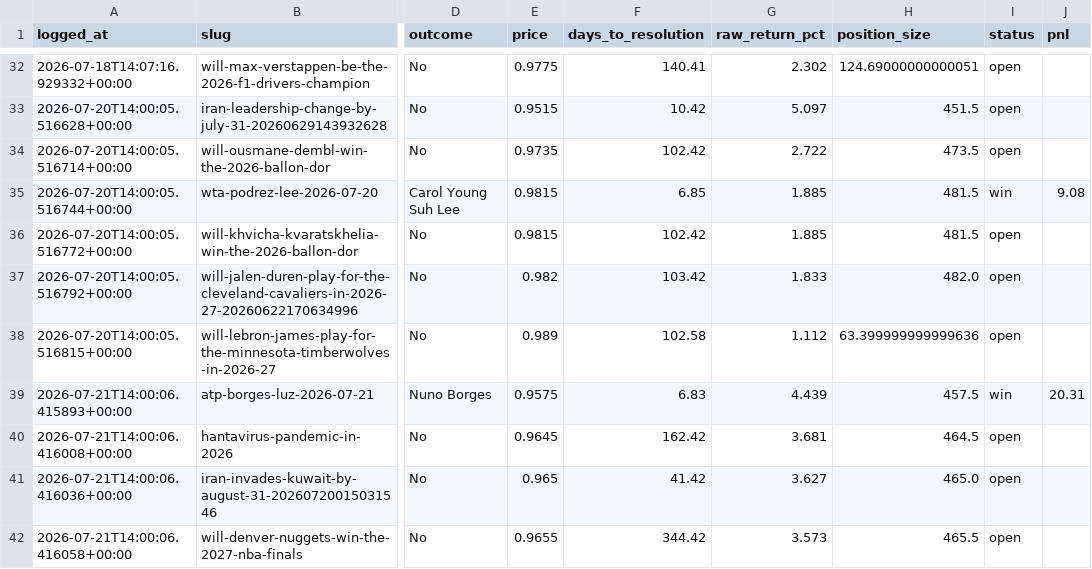
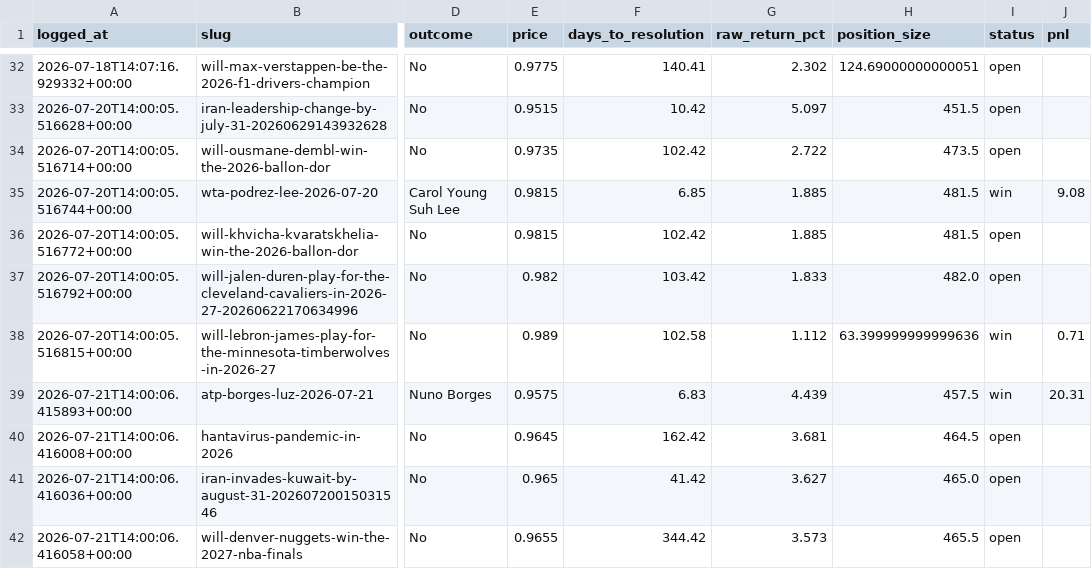
Before and after one commit to Krispy25/polymarket-agent, a CSV file: backtest/paper_trades.csv, drawn as a sheet; only a part is shown, gaps mark what is left out; the diff names each change by its address in the sheet, - before the commit and + after, or states it on an @@ line.

```diff
--- a/backtest/paper_trades.csv
+++ b/backtest/paper_trades.csv
-I38 (status): open
+I38 (status): win
-J38 (pnl): (empty)
+J38 (pnl): 0.71
```
Also changed, not shown: 2 other files.
